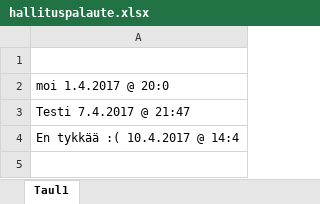
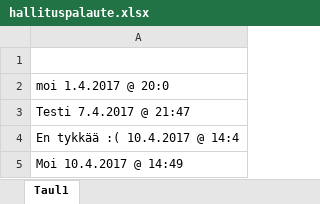
Before and after one commit to Zerottaja/TGBot, an Excel workbook: hallituspalaute.xlsx, sheet Taul1, drawn as a sheet; values as stored, in another font and other column widths than the file's, no borders; the diff names each change by its address in the sheet, - before the commit and + after, or states it on an @@ line.

```diff
--- a/hallituspalaute.xlsx (sheet Taul1)
+++ b/hallituspalaute.xlsx (sheet Taul1)
+row 5: Moi 10.4.2017 @ 14:49
```
Also changed, not shown: 3 other files.
